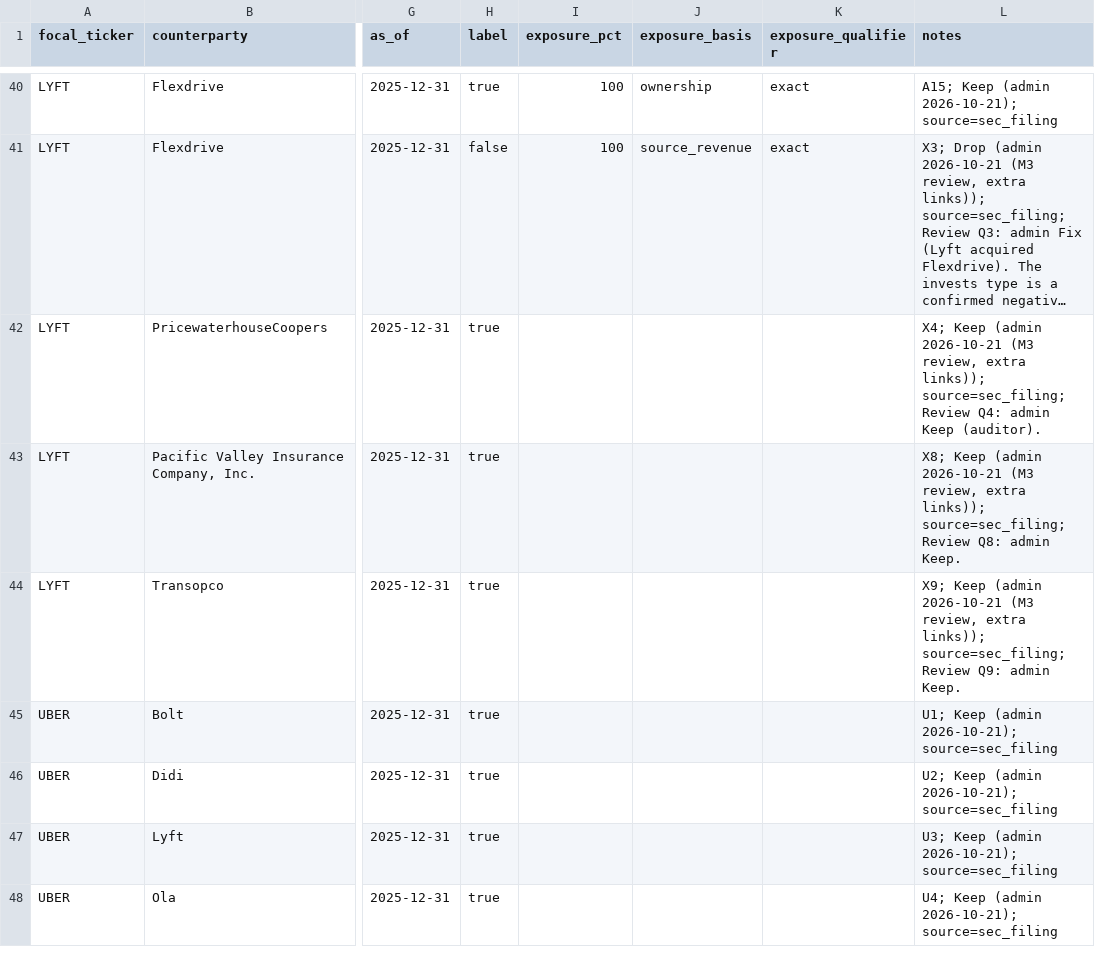
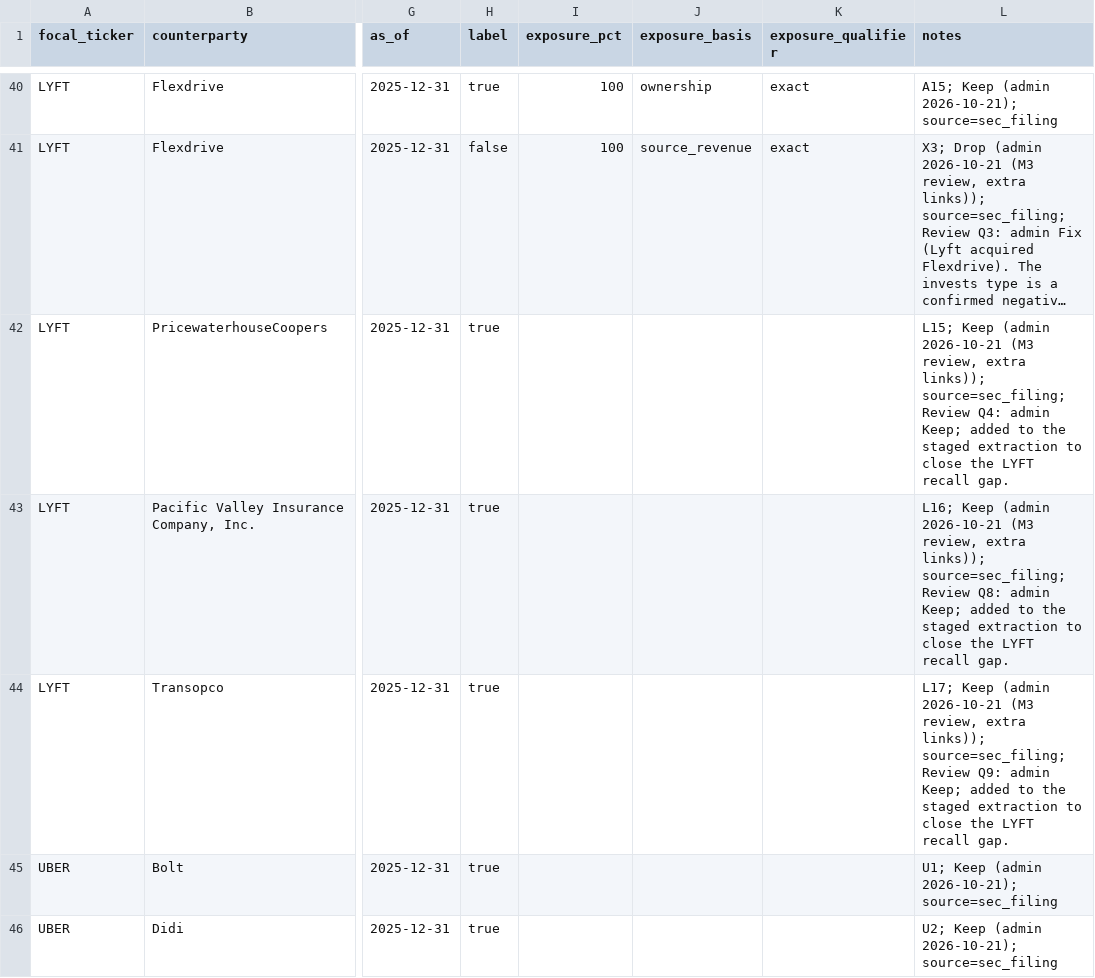
Before and after one commit to oppoverseai-hue/gaurberg, a CSV file: evals/gold/gold_edges.csv, drawn as a sheet; only a part is shown, gaps mark what is left out; the shorter side is filled out with more unchanged rows; long unchanged cells end in …; the diff names each change by its address in the sheet, - before the commit and + after, or states it on an @@ line.

```diff
--- a/evals/gold/gold_edges.csv
+++ b/evals/gold/gold_edges.csv
-L42 (notes): X4; Keep (admin 2026-10-21 (M3 review, extra links)); source=sec_filing; Review Q4: admin Keep (auditor).
+L42 (notes): L15; Keep (admin 2026-10-21 (M3 review, extra links)); source=sec_filing; Review Q4: admin Keep; added to the staged extraction to close the LYFT recall gap.
-L43 (notes): X8; Keep (admin 2026-10-21 (M3 review, extra links)); source=sec_filing; Review Q8: admin Keep.
+L43 (notes): L16; Keep (admin 2026-10-21 (M3 review, extra links)); source=sec_filing; Review Q8: admin Keep; added to the staged extraction to close the LYFT recall gap.
-L44 (notes): X9; Keep (admin 2026-10-21 (M3 review, extra links)); source=sec_filing; Review Q9: admin Keep.
+L44 (notes): L17; Keep (admin 2026-10-21 (M3 review, extra links)); source=sec_filing; Review Q9: admin Keep; added to the staged extraction to close the LYFT recall gap.
```
Also changed, not shown: evals/gold/verdicts/LYFT.csv, 4 other files.
